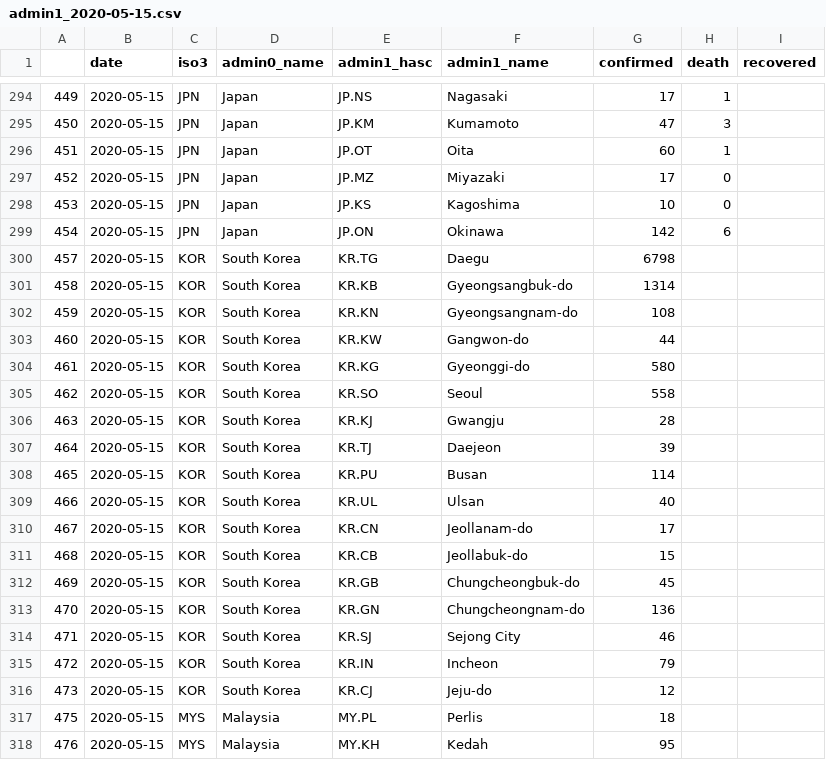
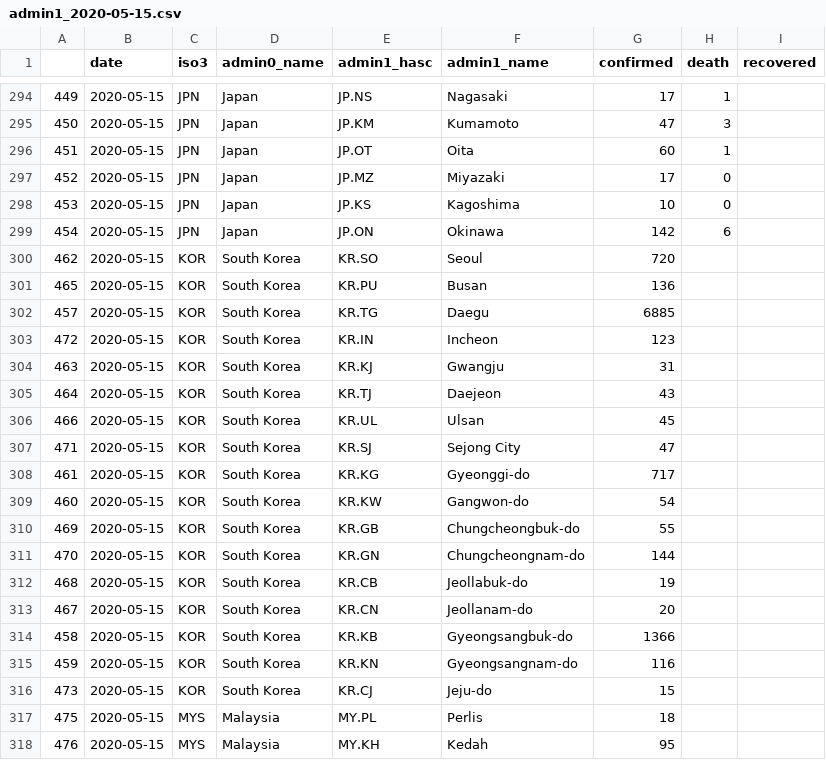
Before and after one commit to Leontian36/COVID19-Case-Data-Crawler, a CSV file: csv/admin1_2020-05-15.csv, drawn as a sheet; only a part is shown, gaps mark what is left out; the diff covers the shown part only.

```diff
--- a/csv/admin1_2020-05-15.csv
+++ b/csv/admin1_2020-05-15.csv
@@ -299,19 +299,19 @@
 454,2020-05-15,JPN,Japan,JP.ON,Okinawa,142,6,
-457,2020-05-15,KOR,South Korea,KR.TG,Daegu,6798,,
-458,2020-05-15,KOR,South Korea,KR.KB,Gyeongsangbuk-do,1314,,
-459,2020-05-15,KOR,South Korea,KR.KN,Gyeongsangnam-do,108,,
-460,2020-05-15,KOR,South Korea,KR.KW,Gangwon-do,44,,
-461,2020-05-15,KOR,South Korea,KR.KG,Gyeonggi-do,580,,
-462,2020-05-15,KOR,South Korea,KR.SO,Seoul,558,,
-463,2020-05-15,KOR,South Korea,KR.KJ,Gwangju,28,,
-464,2020-05-15,KOR,South Korea,KR.TJ,Daejeon,39,,
-465,2020-05-15,KOR,South Korea,KR.PU,Busan,114,,
-466,2020-05-15,KOR,South Korea,KR.UL,Ulsan,40,,
-467,2020-05-15,KOR,South Korea,KR.CN,Jeollanam-do,17,,
-468,2020-05-15,KOR,South Korea,KR.CB,Jeollabuk-do,15,,
-469,2020-05-15,KOR,South Korea,KR.GB,Chungcheongbuk-do,45,,
-470,2020-05-15,KOR,South Korea,KR.GN,Chungcheongnam-do,136,,
-471,2020-05-15,KOR,South Korea,KR.SJ,Sejong City,46,,
-472,2020-05-15,KOR,South Korea,KR.IN,Incheon,79,,
-473,2020-05-15,KOR,South Korea,KR.CJ,Jeju-do,12,,
+462,2020-05-15,KOR,South Korea,KR.SO,Seoul,720,,
+465,2020-05-15,KOR,South Korea,KR.PU,Busan,136,,
+457,2020-05-15,KOR,South Korea,KR.TG,Daegu,6885,,
+472,2020-05-15,KOR,South Korea,KR.IN,Incheon,123,,
+463,2020-05-15,KOR,South Korea,KR.KJ,Gwangju,31,,
+464,2020-05-15,KOR,South Korea,KR.TJ,Daejeon,43,,
+466,2020-05-15,KOR,South Korea,KR.UL,Ulsan,45,,
+471,2020-05-15,KOR,South Korea,KR.SJ,Sejong City,47,,
+461,2020-05-15,KOR,South Korea,KR.KG,Gyeonggi-do,717,,
+460,2020-05-15,KOR,South Korea,KR.KW,Gangwon-do,54,,
+469,2020-05-15,KOR,South Korea,KR.GB,Chungcheongbuk-do,55,,
+470,2020-05-15,KOR,South Korea,KR.GN,Chungcheongnam-do,144,,
+468,2020-05-15,KOR,South Korea,KR.CB,Jeollabuk-do,19,,
+467,2020-05-15,KOR,South Korea,KR.CN,Jeollanam-do,20,,
+458,2020-05-15,KOR,South Korea,KR.KB,Gyeongsangbuk-do,1366,,
+459,2020-05-15,KOR,South Korea,KR.KN,Gyeongsangnam-do,116,,
+473,2020-05-15,KOR,South Korea,KR.CJ,Jeju-do,15,,
 475,2020-05-15,MYS,Malaysia,MY.PL,Perlis,18,,
```
Also changed, not shown: 33 edited cells elsewhere in this file, csv/admin1_2020-05-16.csv, 2 other files.
